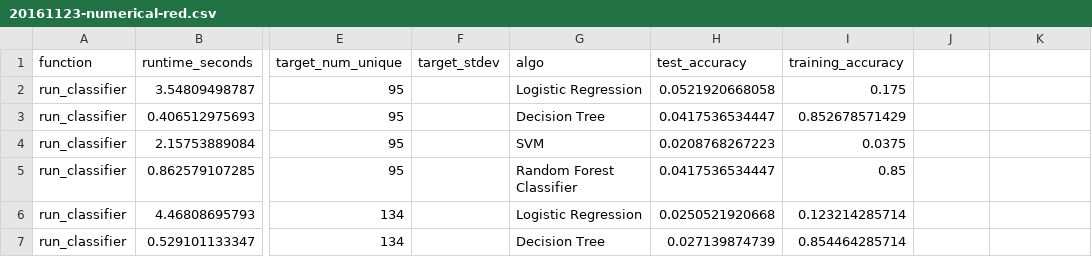
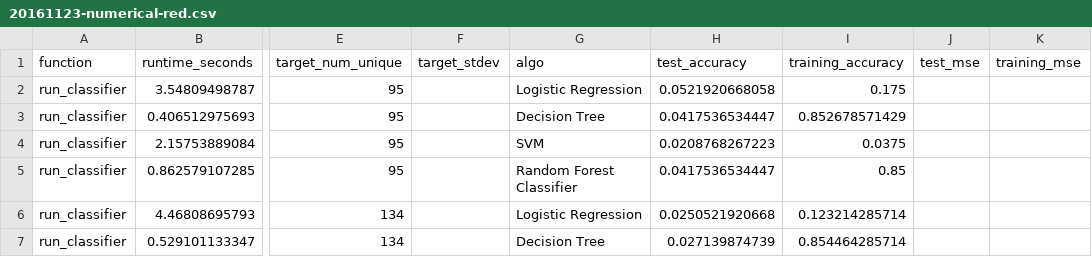
Before and after one commit to jmftrindade/6.830-project, a CSV file: experiment_logs/20161123-numerical-red.csv, drawn as a sheet; only a part is shown, gaps mark what is left out; the diff names each change by its address in the sheet, - before the commit and + after, or states it on an @@ line.

```diff
--- a/experiment_logs/20161123-numerical-red.csv
+++ b/experiment_logs/20161123-numerical-red.csv
-J1: (empty)
+J1: test_mse
-K1: (empty)
+K1: training_mse
```
Also changed, not shown: 11 other files.
